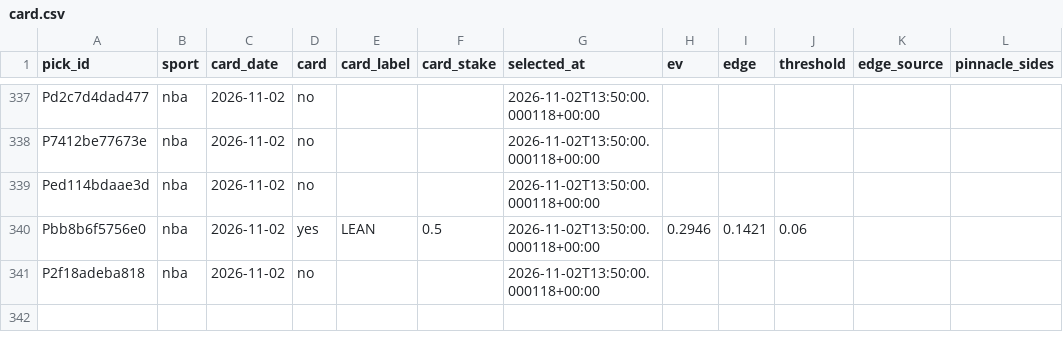
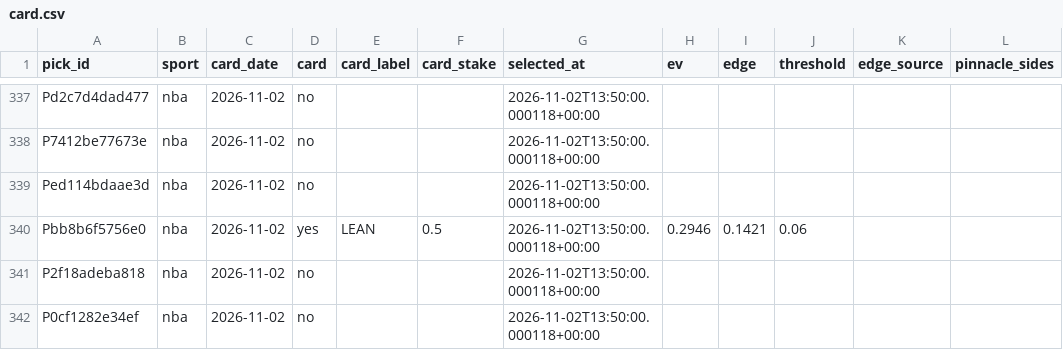
Before and after one commit to PirateKingInc/test-m11, a CSV file: ledger/card.csv, drawn as a sheet; only a part is shown, gaps mark what is left out; the diff names each change by its address in the sheet, - before the commit and + after, or states it on an @@ line.

```diff
--- a/ledger/card.csv
+++ b/ledger/card.csv
+row 342: P0cf1282e34ef | nba | 2026-11-02 | no |  |  | 2026-11-02T13:50:00.000118+00:00
```
Also changed, not shown: ledger/labels.csv, ledger/picks.csv.
